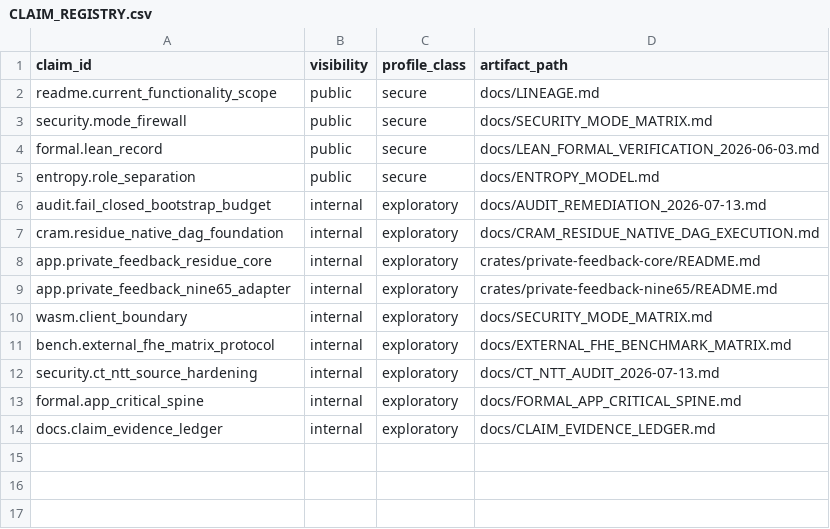
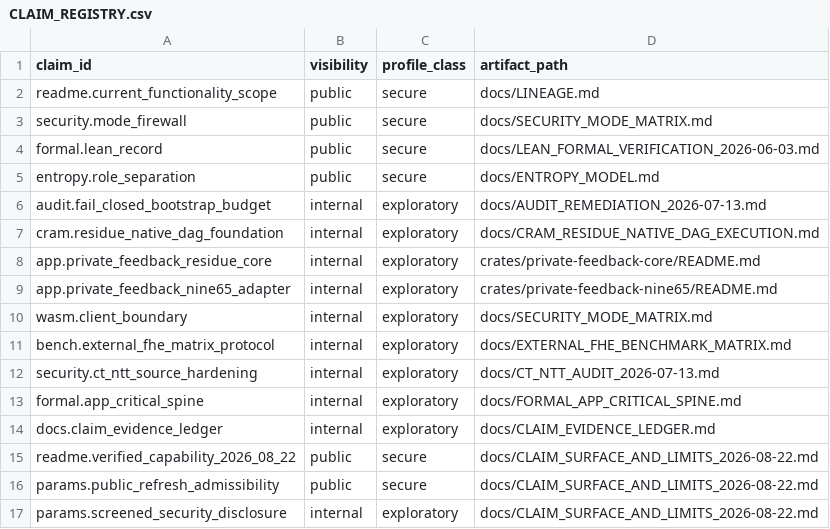
Before and after one commit to Skyelabz210/NINE65_v7, a CSV file: docs/CLAIM_REGISTRY.csv, drawn as a sheet.

```diff
--- a/docs/CLAIM_REGISTRY.csv
+++ b/docs/CLAIM_REGISTRY.csv
@@ -14 +14,4 @@ formal.app_critical_spine,internal,exploratory,docs/FORMAL_APP_CRITICAL_SPINE.md
 docs.claim_evidence_ledger,internal,exploratory,docs/CLAIM_EVIDENCE_LEDGER.md
+readme.verified_capability_2026_08_22,public,secure,docs/CLAIM_SURFACE_AND_LIMITS_2026-08-22.md
+params.public_refresh_admissibility,public,secure,docs/CLAIM_SURFACE_AND_LIMITS_2026-08-22.md
+params.screened_security_disclosure,internal,exploratory,docs/CLAIM_SURFACE_AND_LIMITS_2026-08-22.md
```
Also changed, not shown: 17 other files.
